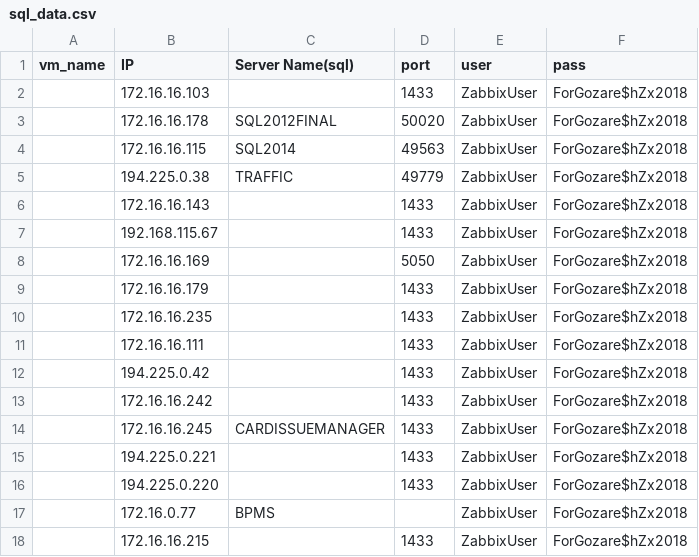
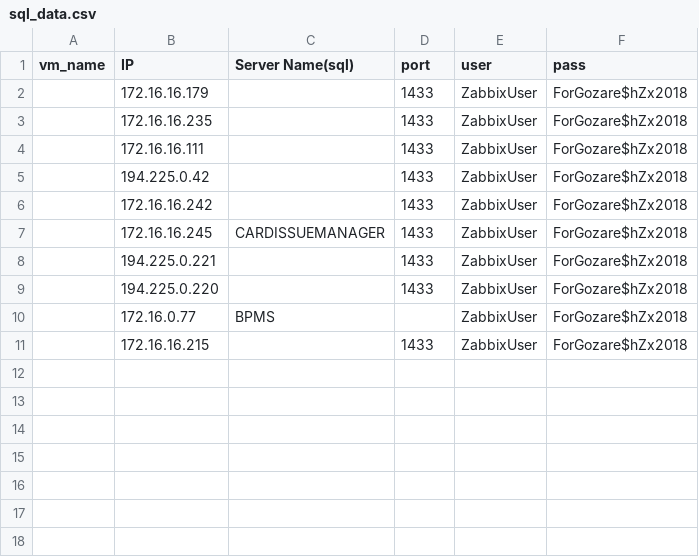
Before and after one commit to DevMahsa/payesh, a CSV file: sql_data.csv, drawn as a sheet; the diff names each change by its address in the sheet, - before the commit and + after, or states it on an @@ line.

```diff
--- a/sql_data.csv
+++ b/sql_data.csv
-row 2:  | 172.16.16.103 |  | 1433 | ZabbixUser | ForGozare$hZx2018
-row 3:  | 172.16.16.178 | SQL2012FINAL | 50020 | ZabbixUser | ForGozare$hZx2018
-row 4:  | 172.16.16.115 | SQL2014 | 49563 | ZabbixUser | ForGozare$hZx2018
-row 5:  | 194.225.0.38 | TRAFFIC | 49779 | ZabbixUser | ForGozare$hZx2018
-row 6:  | 172.16.16.143 |  | 1433 | ZabbixUser | ForGozare$hZx2018
-row 7:  | 192.168.115.67 |  | 1433 | ZabbixUser | ForGozare$hZx2018
-row 8:  | 172.16.16.169 |  | 5050 | ZabbixUser | ForGozare$hZx2018
```
Also changed, not shown: 1 other file.
